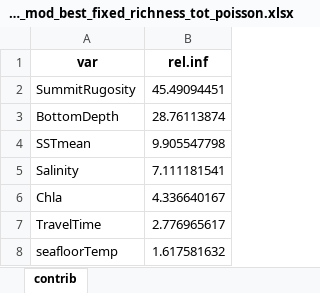
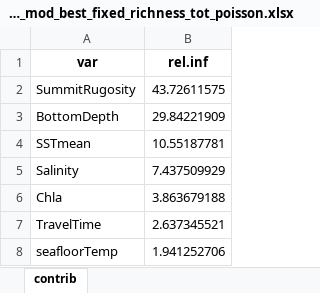
Before and after one commit to lmathon/Seamounts_3Dmodelling, an Excel workbook: 04_Modelling/01_benthic/01_BRUVs/BRT_Output_bruvs/contrib_mod_best_fixed_richness_tot_poisson.xlsx, sheet contrib, drawn as a sheet; values as stored, in another font and other column widths than the file's, no borders; the diff names each change by its address in the sheet, - before the commit and + after, or states it on an @@ line.

```diff
--- a/04_Modelling/01_benthic/01_BRUVs/BRT_Output_bruvs/contrib_mod_best_fixed_richness_tot_poisson.xlsx (sheet contrib)
+++ b/04_Modelling/01_benthic/01_BRUVs/BRT_Output_bruvs/contrib_mod_best_fixed_richness_tot_poisson.xlsx (sheet contrib)
-B2 (rel.inf): 45.49094451
+B2 (rel.inf): 43.72611575
-B3 (rel.inf): 28.76113874
+B3 (rel.inf): 29.84221909
-B4 (rel.inf): 9.905547798
+B4 (rel.inf): 10.55187781
-B5 (rel.inf): 7.111181541
+B5 (rel.inf): 7.437509929
-B6 (rel.inf): 4.336640167
+B6 (rel.inf): 3.863679188
-B7 (rel.inf): 2.776965617
+B7 (rel.inf): 2.637345521
-B8 (rel.inf): 1.617581632
+B8 (rel.inf): 1.941252706
```
Also changed, not shown: 04_Modelling/01_benthic/01_BRUVs/BRT_Output_bruvs/contrib_mod_best_fixed_reduced_richness_tot_gaussian.xlsx, 04_Modelling/01_benthic/02_eDNA/BRT_Output_edna/contrib_mod_best_fixed_log_richness_gaussian.xlsx, 39 other files.
